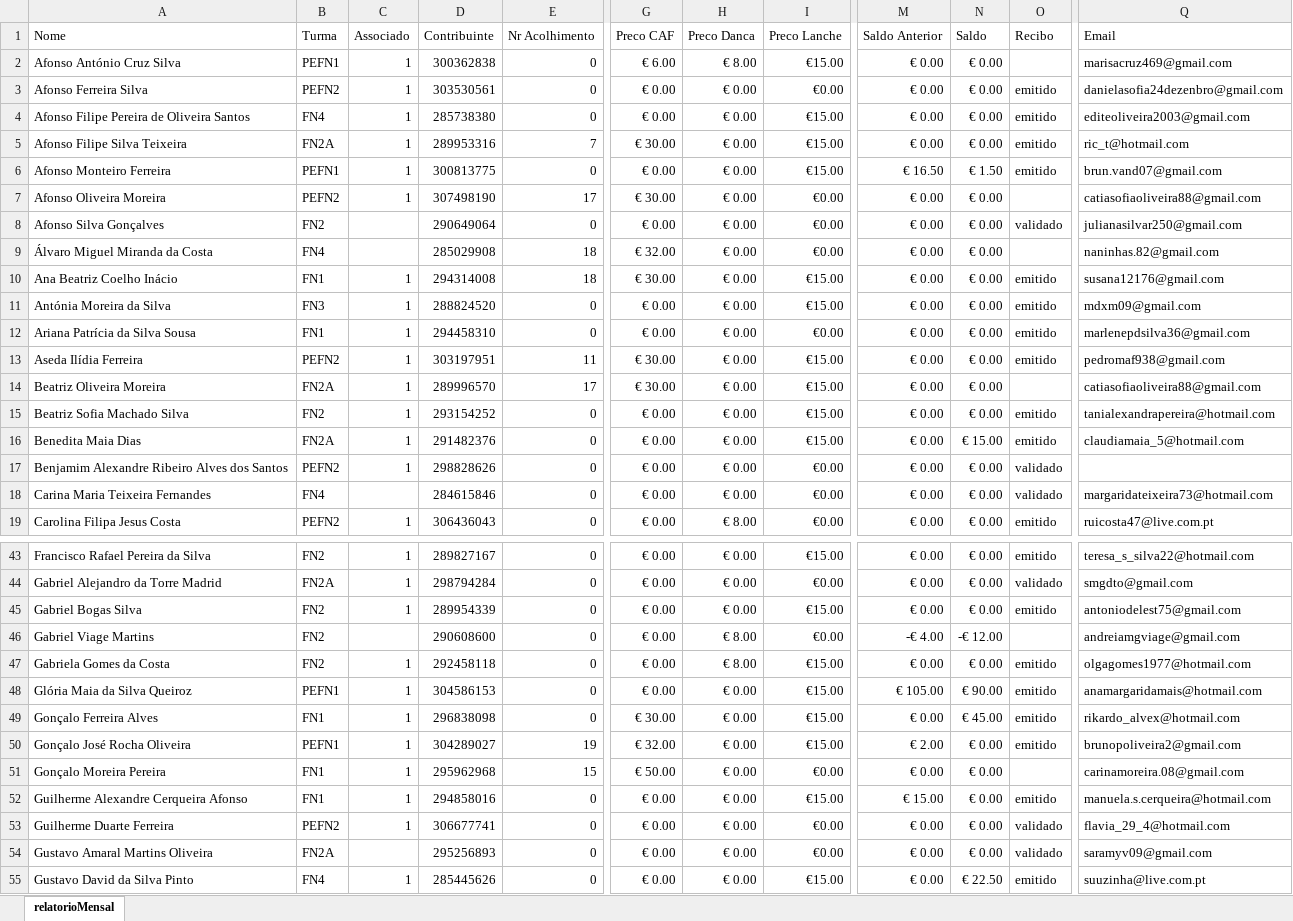
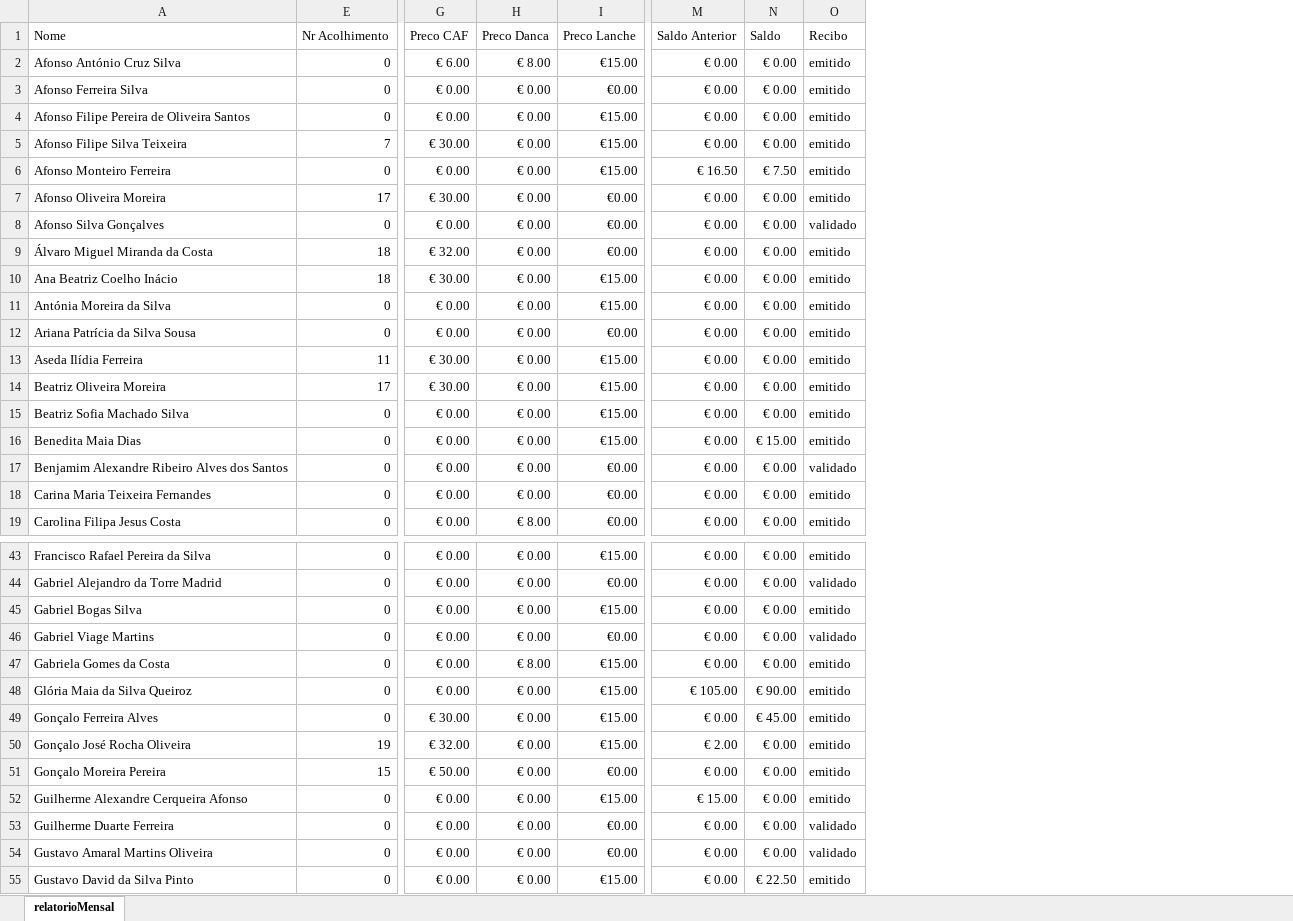
Before and after one commit to Boliveira2/School, an Excel workbook: GestorReceitas/Novembro/relatorioMensal_novembro.xlsx, sheet relatorioMensal, drawn as a sheet; only a part is shown, gaps mark what is left out; values as stored, in another font and other column widths than the file's, no cell formats; charts and pictures and conditional formats not drawn; the diff covers the shown part only; the diff names each change by its address in the sheet, - before the commit and + after, or states it on an @@ line.

```diff
--- a/GestorReceitas/Novembro/relatorioMensal_novembro.xlsx (sheet relatorioMensal)
+++ b/GestorReceitas/Novembro/relatorioMensal_novembro.xlsx (sheet relatorioMensal)
@@ column B (Turma) hidden, rows 2-19: PEFN1 | PEFN2 | FN4 | FN2A | PEFN1 | PEFN2 | FN2 | FN4 | FN1 | FN3 | FN1 | PEFN2 | FN2A | FN2 | FN2A | PEFN2 | FN4 | PEFN2; rows 43-55: FN2 | FN2A | FN2 | FN2 | FN2 | PEFN1 | FN1 | PEFN1 | FN1 | FN1 | PEFN2 | FN2A | FN4 @@
@@ column C (Associado) hidden, rows 2-19: 1 | 1 | 1 | 1 | 1 | 1 |  |  | 1 | 1 | 1 | 1 | 1 | 1 | 1 | 1 |  | 1; rows 43-55: 1 | 1 | 1 |  | 1 | 1 | 1 | 1 | 1 | 1 | 1 |  | 1 @@
@@ column D (Contribuinte) hidden, rows 2-19: 300362838 | 303530561 | 285738380 | 289953316 | 300813775 | 307498190 | 290649064 | 285029908 | 294314008 | 288824520 | 294458310 | 303197951 | 289996570 | 293154252 | 291482376 | 298828626 | 284615846 | 306436043; rows 43-55: 289827167 | 298794284 | 289954339 | 290608600 | 292458118 | 304586153 | 296838098 | 304289027 | 295962968 | 294858016 | 306677741 | 295256893 | 285445626 @@
@@ column Q (Email) hidden, rows 2-19: marisacruz469@gmail.com | danielasofia24dezenbro@gmail.com | editeoliveira2003@gmail.com | ric_t@hotmail.com | brun.vand07@gmail.com | catiasofiaoliveira88@gmail.com | julianasilvar250@gmail.com | naninhas.82@gmail.com | susana12176@gmail.com | mdxm09@gmail.com | marlenepdsilva36@gmail.com | pedromaf938@gmail.com | catiasofiaoliveira88@gmail.com | tanialexandrapereira@hotmail.com | claudiamaia_5@hotmail.com |  | margaridateixeira73@hotmail.com | ruicosta47@live.com.pt; rows 43-55: teresa_s_silva22@hotmail.com | smgdto@gmail.com | antoniodelest75@gmail.com | andreiamgviage@gmail.com | olgagomes1977@hotmail.com | anamargaridamais@hotmail.com | rikardo_alvex@hotmail.com | brunopoliveira2@gmail.com | carinamoreira.08@gmail.com | manuela.s.cerqueira@hotmail.com | flavia_29_4@hotmail.com | saramyv09@gmail.com | suuzinha@live.com.pt @@
-O2 (Recibo): (empty)
+O2 (Recibo): emitido
-N6 (Saldo): € 1.50
+N6 (Saldo): € 7.50
-O7 (Recibo): (empty)
+O7 (Recibo): emitido
-O9 (Recibo): (empty)
+O9 (Recibo): emitido
-O14 (Recibo): (empty)
+O14 (Recibo): emitido
-O18 (Recibo): validado
+O18 (Recibo): emitido
-H46 (Preco Danca): € 8.00
+H46 (Preco Danca): € 0.00
-M46 (Saldo Anterior): -€ 4.00
+M46 (Saldo Anterior): € 0.00
-N46 (Saldo): -€ 12.00
+N46 (Saldo): € 0.00
-O46 (Recibo): (empty)
+O46 (Recibo): validado
-O51 (Recibo): (empty)
+O51 (Recibo): emitido
```
Also changed, not shown: 30 edited cells elsewhere in this sheet, cell formats, formulas that keep their value, hidden cells, charts or pictures, GestorReceitas/Dezembro/relatorioMensal_dezembro.xlsx, GestorReceitas/Janeiro/Danca.xlsx, 6 other files.
